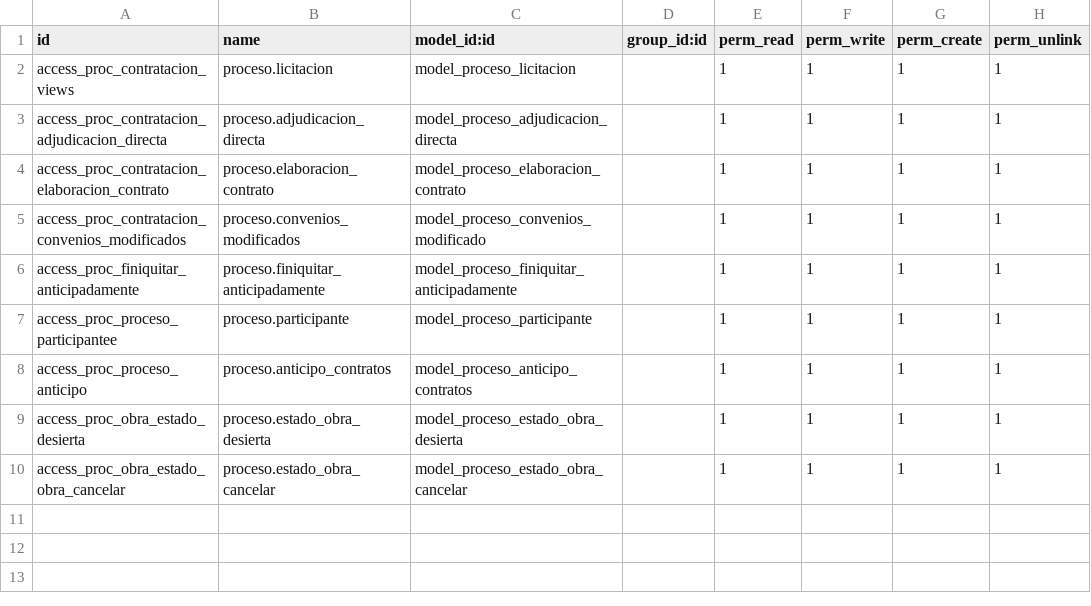
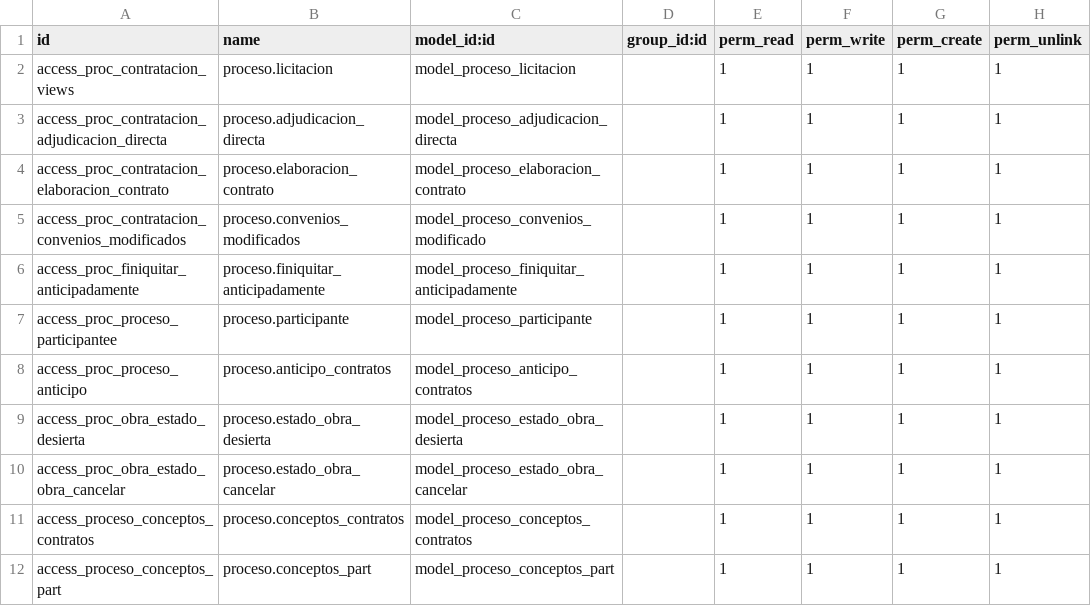
Before and after one commit to gerardosarracino/sidur12, a CSV file: proc_contratacion/security/ir.model.access.csv, drawn as a sheet; the diff names each change by its address in the sheet, - before the commit and + after, or states it on an @@ line.

Commit message:
conceptos catalogo 50%

```diff
--- a/proc_contratacion/security/ir.model.access.csv
+++ b/proc_contratacion/security/ir.model.access.csv
+row 11: access_proceso_conceptos_contratos | proceso.conceptos_contratos | model_proceso_conceptos_contratos |  | 1 | 1 | 1 | 1
+row 12: access_proceso_conceptos_part | proceso.conceptos_part | model_proceso_conceptos_part |  | 1 | 1 | 1 | 1
```
Also changed, not shown: 4 other files.
